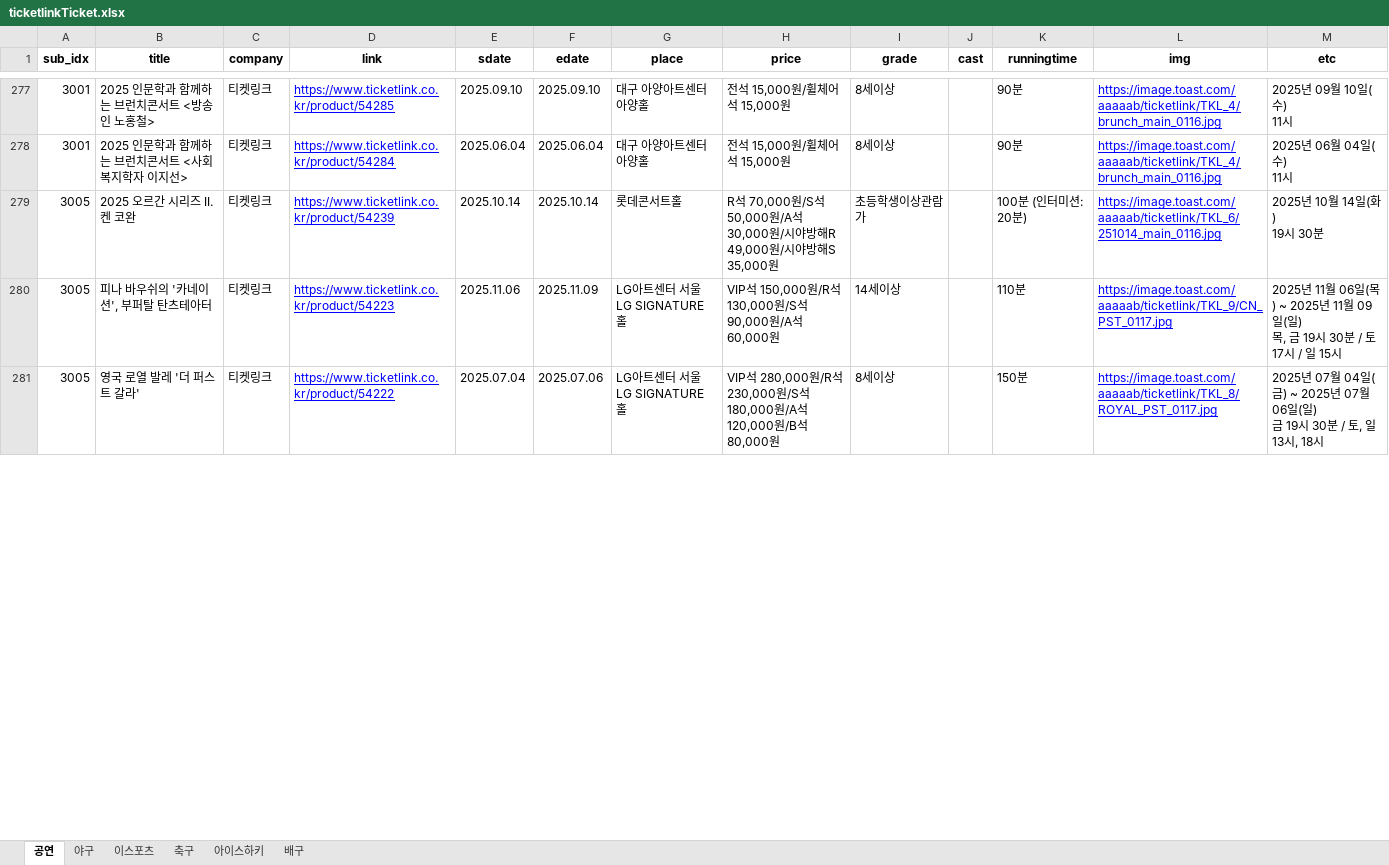
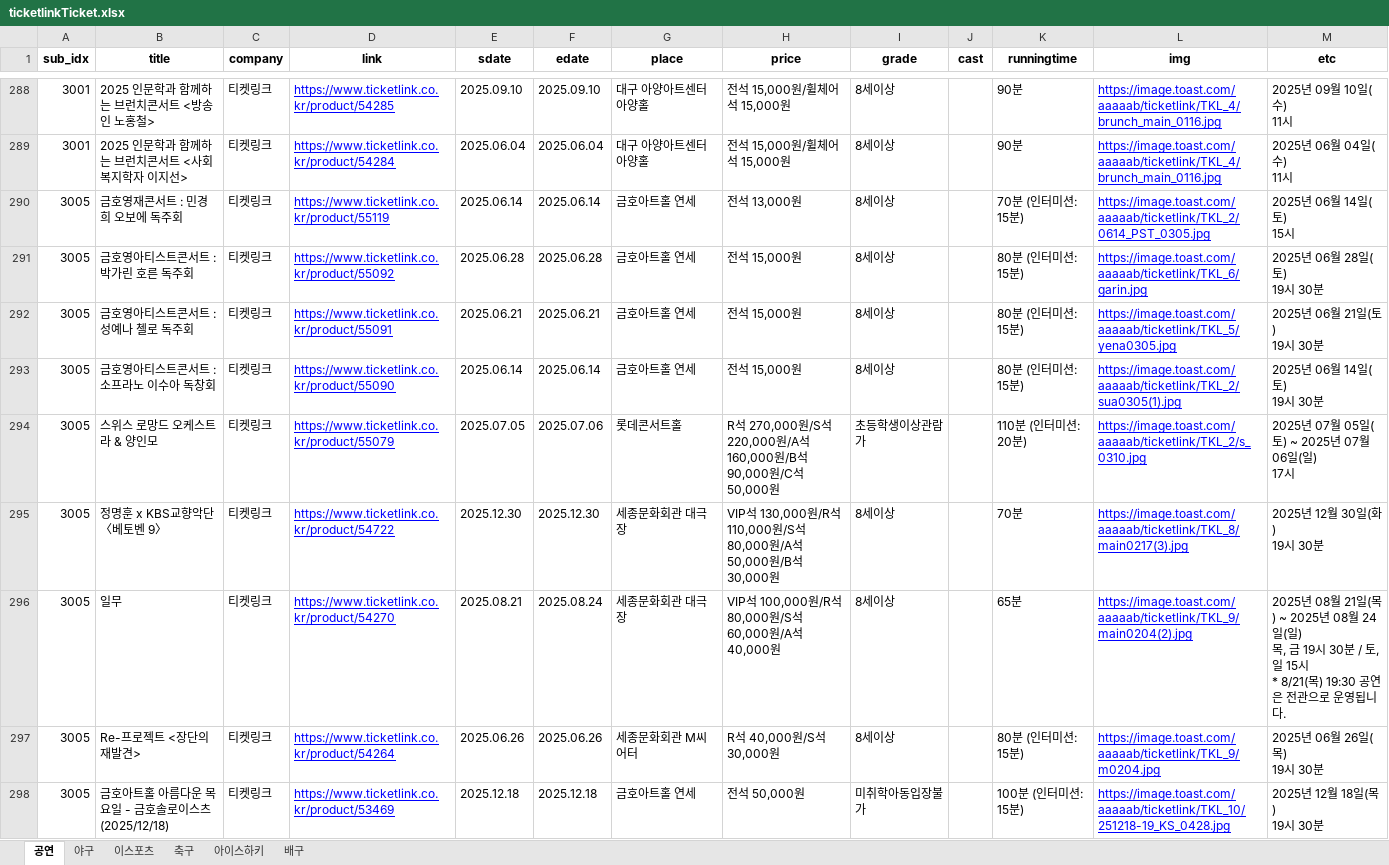
Before and after one commit to SMU2nd-Engineer/crawling_app, an Excel workbook: data/ticketlink/ticketlinkTicket.xlsx, sheet 공연, drawn as a sheet; only a part is shown, gaps mark what is left out; values as stored, in another font and other column widths than the file's, no borders; addresses are those after the commit; ↵ is a line break in a cell; the diff covers the shown part only; the diff names each change by its address in the sheet, - before the commit and + after, or states it on an @@ line.

```diff
--- a/data/ticketlink/ticketlinkTicket.xlsx (sheet 공연)
+++ b/data/ticketlink/ticketlinkTicket.xlsx (sheet 공연)
+row 290: 3005 | 금호영재콘서트 : 민경희 오보에 독주회 | 티켓링크 | https://www.ticketlink.co.kr/product/55119 | 2025.06.14 | 2025.06.14 | 금호아트홀 연세 | 전석 13,000원 | 8세이상 |  | 70분 (인터미션: 15분) | https://image.toast.com/aaaaab/ticketlink/TKL_2/0614_PST_0305.jpg | 2025년 06월 14일(토) ↵ 15시
+row 291: 3005 | 금호영아티스트콘서트 : 박가린 호른 독주회 | 티켓링크 | https://www.ticketlink.co.kr/product/55092 | 2025.06.28 | 2025.06.28 | 금호아트홀 연세 | 전석 15,000원 | 8세이상 |  | 80분 (인터미션: 15분) | https://image.toast.com/aaaaab/ticketlink/TKL_6/garin.jpg | 2025년 06월 28일(토) ↵ 19시 30분
+row 292: 3005 | 금호영아티스트콘서트 : 성예나 첼로 독주회 | 티켓링크 | https://www.ticketlink.co.kr/product/55091 | 2025.06.21 | 2025.06.21 | 금호아트홀 연세 | 전석 15,000원 | 8세이상 |  | 80분 (인터미션: 15분) | https://image.toast.com/aaaaab/ticketlink/TKL_5/yena0305.jpg | 2025년 06월 21일(토) ↵ 19시 30분
+row 293: 3005 | 금호영아티스트콘서트 : 소프라노 이수아 독창회 | 티켓링크 | https://www.ticketlink.co.kr/product/55090 | 2025.06.14 | 2025.06.14 | 금호아트홀 연세 | 전석 15,000원 | 8세이상 |  | 80분 (인터미션: 15분) | https://image.toast.com/aaaaab/ticketlink/TKL_2/sua0305(1).jpg | 2025년 06월 14일(토) ↵ 19시 30분
-B294 (title): 2025 오르간 시리즈 II. 켄 코완
+B294 (title): 스위스 로망드 오케스트라 & 양인모
-D294 (link): https://www.ticketlink.co.kr/product/54239
+D294 (link): https://www.ticketlink.co.kr/product/55079
-E294 (sdate): 2025.10.14
+E294 (sdate): 2025.07.05
-F294 (edate): 2025.10.14
+F294 (edate): 2025.07.06
-H294 (price): R석 70,000원/S석 50,000원/A석 30,000원/시야방해R 49,000원/시야방해S 35,000원
+H294 (price): R석 270,000원/S석 220,000원/A석 160,000원/B석 90,000원/C석 50,000원
-K294 (runningtime): 100분 (인터미션: 20분)
+K294 (runningtime): 110분 (인터미션: 20분)
-L294 (img): https://image.toast.com/aaaaab/ticketlink/TKL_6/251014_main_0116.jpg
+L294 (img): https://image.toast.com/aaaaab/ticketlink/TKL_2/s_0310.jpg
-M294 (etc): 2025년 10월 14일(화) ↵ 19시 30분
+M294 (etc): 2025년 07월 05일(토) ~ 2025년 07월 06일(일) ↵ 17시
-B295 (title): 피나 바우쉬의 '카네이션', 부퍼탈 탄츠테아터
+B295 (title): 정명훈 x KBS교향악단 〈베토벤 9〉
-D295 (link): https://www.ticketlink.co.kr/product/54223
+D295 (link): https://www.ticketlink.co.kr/product/54722
-E295 (sdate): 2025.11.06
+E295 (sdate): 2025.12.30
-F295 (edate): 2025.11.09
+F295 (edate): 2025.12.30
-G295:G296 (place): LG아트센터 서울 LG SIGNATURE 홀
+G295:G296 (place): 세종문화회관 대극장
-H295 (price): VIP석 150,000원/R석 130,000원/S석 90,000원/A석 60,000원
+H295 (price): VIP석 130,000원/R석 110,000원/S석 80,000원/A석 50,000원/B석 30,000원
-I295 (grade): 14세이상
+I295 (grade): 8세이상
-K295 (runningtime): 110분
+K295 (runningtime): 70분
-L295 (img): https://image.toast.com/aaaaab/ticketlink/TKL_9/CN_PST_0117.jpg
+L295 (img): https://image.toast.com/aaaaab/ticketlink/TKL_8/main0217(3).jpg
-M295 (etc): 2025년 11월 06일(목) ~ 2025년 11월 09일(일) ↵ 목, 금 19시 30분 / 토 17시 / 일 15시
+M295 (etc): 2025년 12월 30일(화) ↵ 19시 30분
-B296 (title): 영국 로열 발레 '더 퍼스트 갈라'
+B296 (title): 일무
-D296 (link): https://www.ticketlink.co.kr/product/54222
+D296 (link): https://www.ticketlink.co.kr/product/54270
-E296 (sdate): 2025.07.04
+E296 (sdate): 2025.08.21
-F296 (edate): 2025.07.06
+F296 (edate): 2025.08.24
-H296 (price): VIP석 280,000원/R석 230,000원/S석 180,000원/A석 120,000원/B석 80,000원
+H296 (price): VIP석 100,000원/R석 80,000원/S석 60,000원/A석 40,000원
-K296 (runningtime): 150분
+K296 (runningtime): 65분
-L296 (img): https://image.toast.com/aaaaab/ticketlink/TKL_8/ROYAL_PST_0117.jpg
+L296 (img): https://image.toast.com/aaaaab/ticketlink/TKL_9/main0204(2).jpg
-M296 (etc): 2025년 07월 04일(금) ~ 2025년 07월 06일(일) ↵ 금 19시 30분 / 토, 일 13시, 18시
+M296 (etc): 2025년 08월 21일(목) ~ 2025년 08월 24일(일) ↵ 목, 금 19시 30분 / 토, 일 15시 ↵ * 8/21(목) 19:30 공연은 전관으로 운영됩니다.
+row 297: 3005 | Re-프로젝트 <장단의 재발견> | 티켓링크 | https://www.ticketlink.co.kr/product/54264 | 2025.06.26 | 2025.06.26 | 세종문화회관 M씨어터 | R석 40,000원/S석 30,000원 | 8세이상 |  | 80분 (인터미션: 15분) | https://image.toast.com/aaaaab/ticketlink/TKL_9/m0204.jpg | 2025년 06월 26일(목) ↵ 19시 30분
+row 298: 3005 | 금호아트홀 아름다운 목요일 - 금호솔로이스츠(2025/12/18) | 티켓링크 | https://www.ticketlink.co.kr/product/53469 | 2025.12.18 | 2025.12.18 | 금호아트홀 연세 | 전석 50,000원 | 미취학아동입장불가 |  | 100분 (인터미션: 15분) | https://image.toast.com/aaaaab/ticketlink/TKL_10/251218-19_KS_0428.jpg | 2025년 12월 18일(목) ↵ 19시 30분
```
Also changed, not shown: 49 added rows, 27 removed rows, 5 moved rows and 159 edited cells elsewhere in this sheet, sheet 야구, sheet 축구, sheet 이스포츠, data/melon/melonTicket.xlsx, 8 other files.
